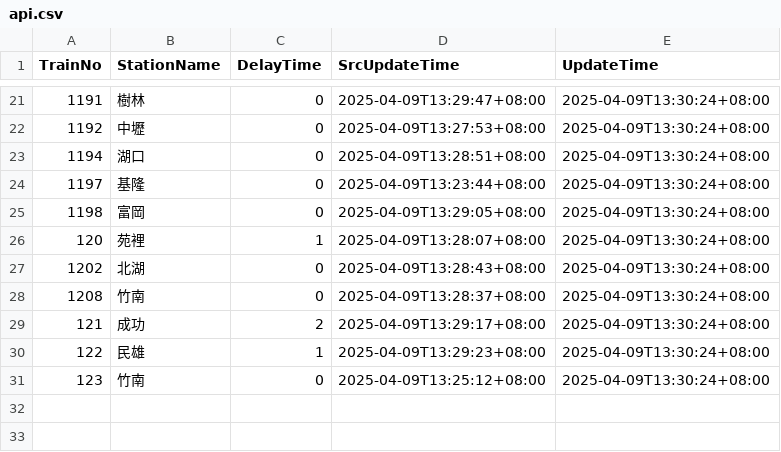
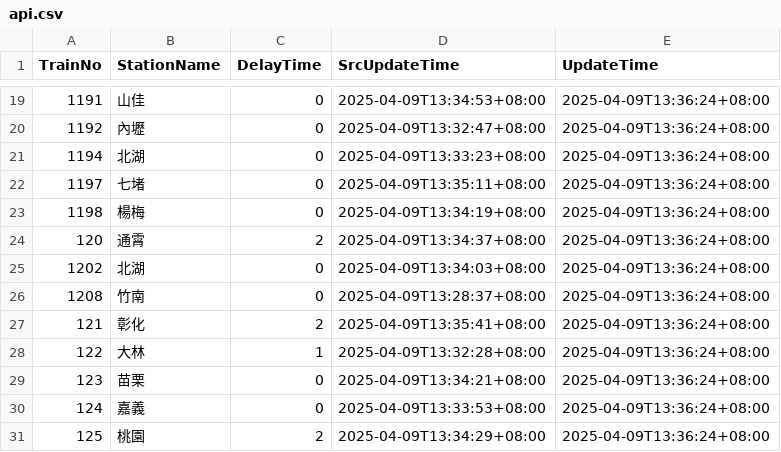
Before and after one commit to funfun0912/Open-Platform-Software-Mid, a CSV file: api.csv, drawn as a sheet; only a part is shown, gaps mark what is left out; the diff covers the shown part only.

```diff
--- a/api.csv
+++ b/api.csv
@@ -21,11 +19,13 @@ TrainNo,StationName,DelayTime,SrcUpdateTime,UpdateTime
-1191,樹林,0,2025-04-09T13:29:47+08:00,2025-04-09T13:30:24+08:00
-1192,中壢,0,2025-04-09T13:27:53+08:00,2025-04-09T13:30:24+08:00
-1194,湖口,0,2025-04-09T13:28:51+08:00,2025-04-09T13:30:24+08:00
-1197,基隆,0,2025-04-09T13:23:44+08:00,2025-04-09T13:30:24+08:00
-1198,富岡,0,2025-04-09T13:29:05+08:00,2025-04-09T13:30:24+08:00
-120,苑裡,1,2025-04-09T13:28:07+08:00,2025-04-09T13:30:24+08:00
-1202,北湖,0,2025-04-09T13:28:43+08:00,2025-04-09T13:30:24+08:00
-1208,竹南,0,2025-04-09T13:28:37+08:00,2025-04-09T13:30:24+08:00
-121,成功,2,2025-04-09T13:29:17+08:00,2025-04-09T13:30:24+08:00
-122,民雄,1,2025-04-09T13:29:23+08:00,2025-04-09T13:30:24+08:00
-123,竹南,0,2025-04-09T13:25:12+08:00,2025-04-09T13:30:24+08:00
+1191,山佳,0,2025-04-09T13:34:53+08:00,2025-04-09T13:36:24+08:00
+1192,內壢,0,2025-04-09T13:32:47+08:00,2025-04-09T13:36:24+08:00
+1194,北湖,0,2025-04-09T13:33:23+08:00,2025-04-09T13:36:24+08:00
+1197,七堵,0,2025-04-09T13:35:11+08:00,2025-04-09T13:36:24+08:00
+1198,楊梅,0,2025-04-09T13:34:19+08:00,2025-04-09T13:36:24+08:00
+120,通霄,2,2025-04-09T13:34:37+08:00,2025-04-09T13:36:24+08:00
+1202,北湖,0,2025-04-09T13:34:03+08:00,2025-04-09T13:36:24+08:00
+1208,竹南,0,2025-04-09T13:28:37+08:00,2025-04-09T13:36:24+08:00
+121,彰化,2,2025-04-09T13:35:41+08:00,2025-04-09T13:36:24+08:00
+122,大林,1,2025-04-09T13:32:28+08:00,2025-04-09T13:36:24+08:00
+123,苗栗,0,2025-04-09T13:34:21+08:00,2025-04-09T13:36:24+08:00
+124,嘉義,0,2025-04-09T13:33:53+08:00,2025-04-09T13:36:24+08:00
+125,桃園,2,2025-04-09T13:34:29+08:00,2025-04-09T13:36:24+08:00
```
Also changed, not shown: 2 removed rows and 43 edited cells elsewhere in this file, 1 other file.
